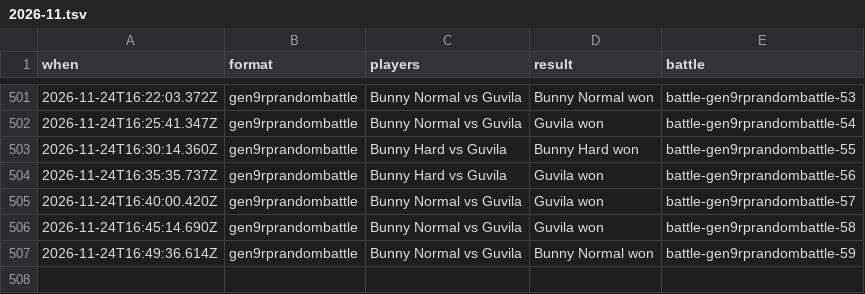
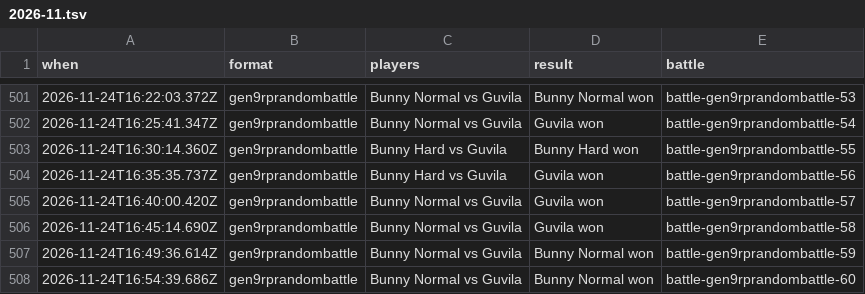
Before and after one commit to Proudkiller0015/velvet-bunny-showdown, a TSV file: data/battle-log/2026-11.tsv, drawn as a sheet; only a part is shown, gaps mark what is left out; the diff names each change by its address in the sheet, - before the commit and + after, or states it on an @@ line.

Commit message:
Battle log: 1 battle [skip render]

```diff
--- a/data/battle-log/2026-11.tsv
+++ b/data/battle-log/2026-11.tsv
+row 508: 2026-11-24T16:54:39.686Z | gen9rprandombattle | Bunny Normal vs Guvila | Bunny Normal won | battle-gen9rprandombattle-60
```
